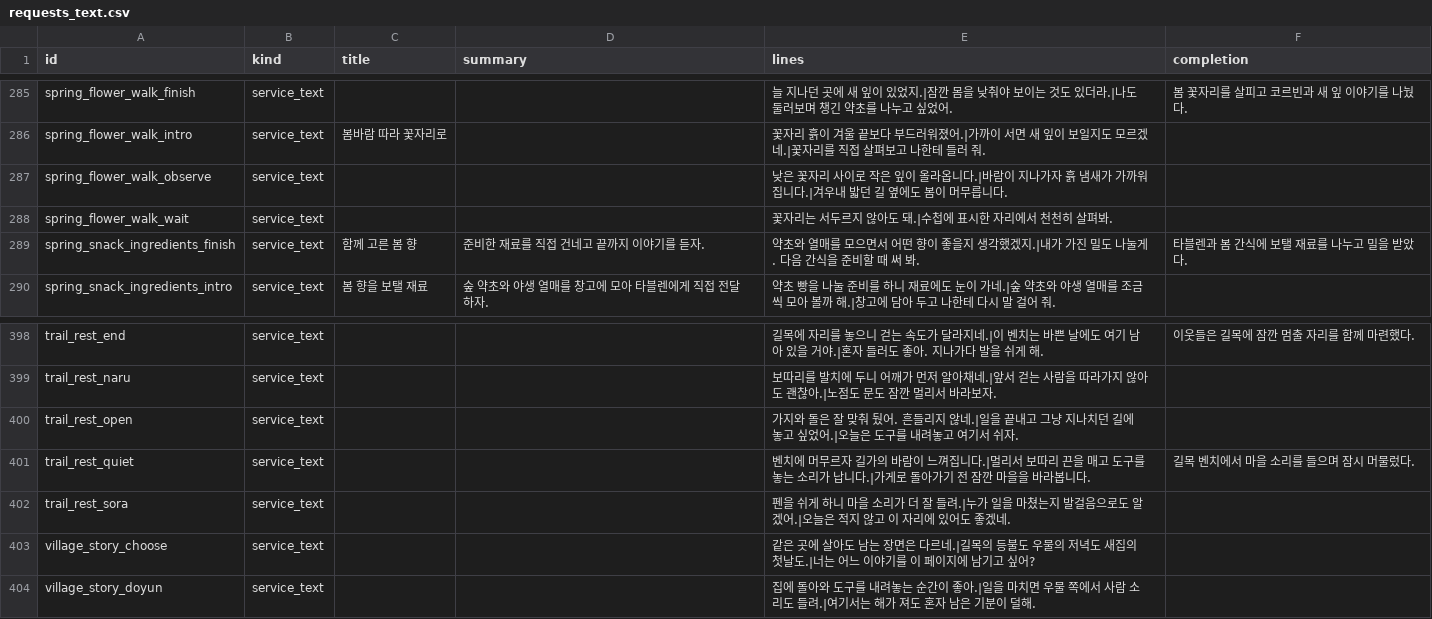
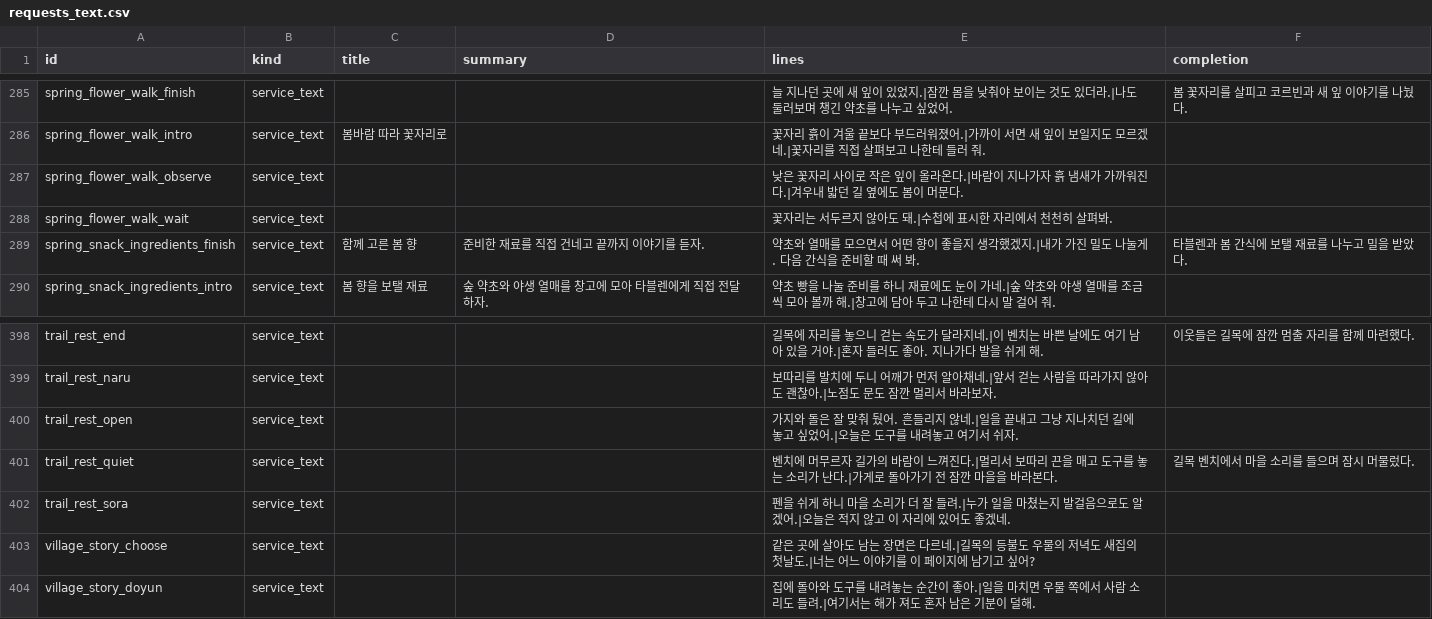
Before and after one commit to mayjohn66-cmd/project222, a CSV file: data/shop/requests/requests_text.csv, drawn as a sheet; only a part is shown, gaps mark what is left out; the diff covers the shown part only.

```diff
--- a/data/shop/requests/requests_text.csv
+++ b/data/shop/requests/requests_text.csv
@@ -286,3 +286,3 @@ spring_flower_walk_finish,service_text,,,늘 지나던 곳에 새 잎이 있었
 spring_flower_walk_intro,service_text,봄바람 따라 꽃자리로,,꽃자리 흙이 겨울 끝보다 부드러워졌어.|가까이 서면 새 잎이 보일지도 모르겠네.|꽃자리를 직접 살펴보고 나한테 들러 줘.,
-spring_flower_walk_observe,service_text,,,낮은 꽃자리 사이로 작은 잎이 올라옵니다.|바람이 지나가자 흙 냄새가 가까워집니다.|겨우내 밟던 길 옆에도 봄이 머무릅니다.,
+spring_flower_walk_observe,service_text,,,낮은 꽃자리 사이로 작은 잎이 올라온다.|바람이 지나가자 흙 냄새가 가까워진다.|겨우내 밟던 길 옆에도 봄이 머문다.,
 spring_flower_walk_wait,service_text,,,꽃자리는 서두르지 않아도 돼.|수첩에 표시한 자리에서 천천히 살펴봐.,
@@ -400,3 +400,3 @@ trail_rest_naru,service_text,,,보따리를 발치에 두니 어깨가 먼저
 trail_rest_open,service_text,,,가지와 돌은 잘 맞춰 뒀어. 흔들리지 않네.|일을 끝내고 그냥 지나치던 길에 놓고 싶었어.|오늘은 도구를 내려놓고 여기서 쉬자.,
-trail_rest_quiet,service_text,,,벤치에 머무르자 길가의 바람이 느껴집니다.|멀리서 보따리 끈을 매고 도구를 놓는 소리가 납니다.|가게로 돌아가기 전 잠깐 마을을 바라봅니다.,길목 벤치에서 마을 소리를 들으며 잠시 머물렀다.
+trail_rest_quiet,service_text,,,벤치에 머무르자 길가의 바람이 느껴진다.|멀리서 보따리 끈을 매고 도구를 놓는 소리가 난다.|가게로 돌아가기 전 잠깐 마을을 바라본다.,길목 벤치에서 마을 소리를 들으며 잠시 머물렀다.
 trail_rest_sora,service_text,,,펜을 쉬게 하니 마을 소리가 더 잘 들려.|누가 일을 마쳤는지 발걸음으로도 알겠어.|오늘은 적지 않고 이 자리에 있어도 좋겠네.,
```
Also changed, not shown: 12 edited cells elsewhere in this file, 11 other files.
